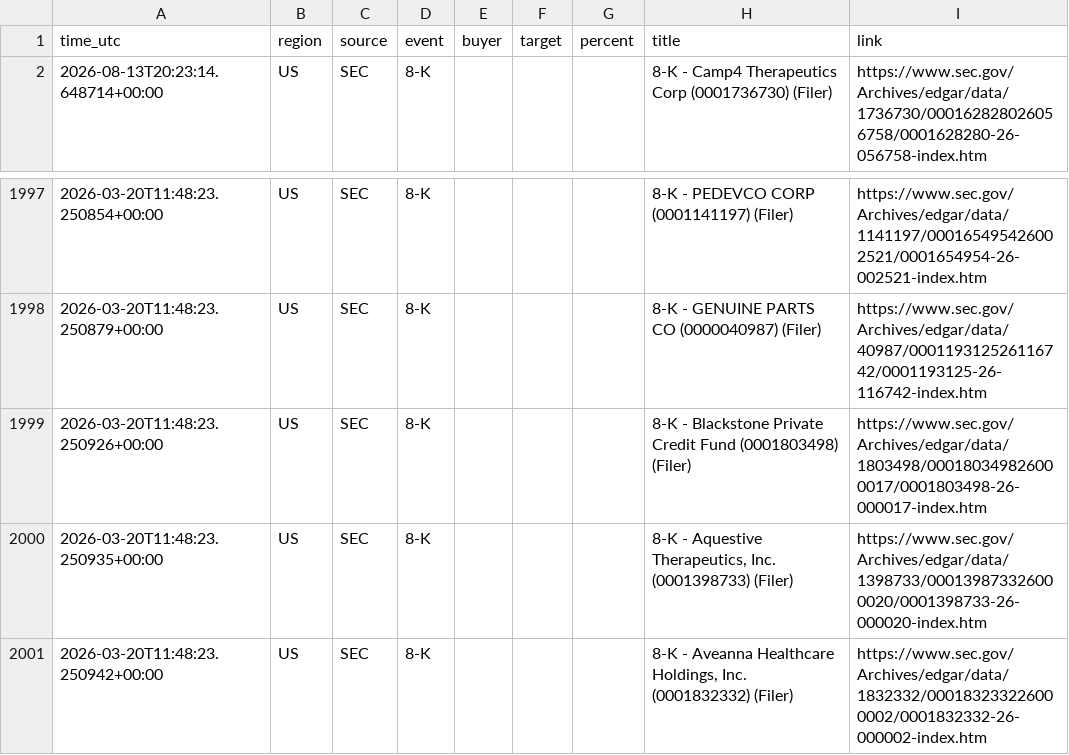
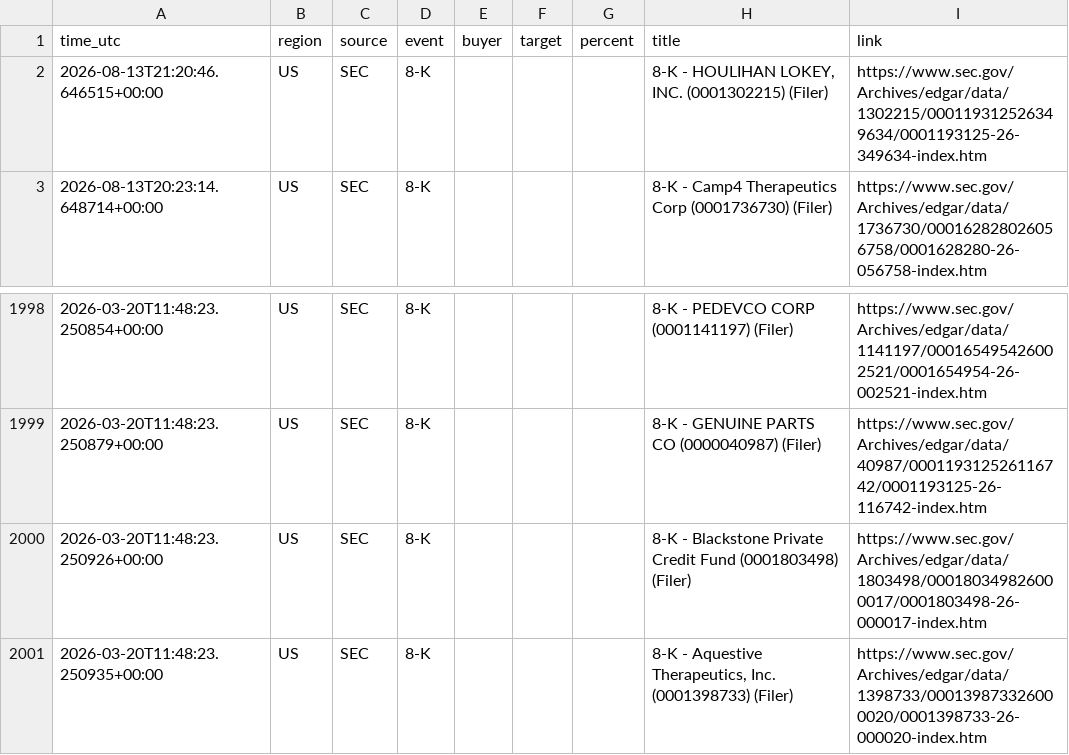
Before and after one commit to 495m5mghnv-arch/StakeWatch-, a CSV file: docs/events.csv, drawn as a sheet; only a part is shown, gaps mark what is left out.

Commit message:
Update SEC data

```diff
--- a/docs/events.csv
+++ b/docs/events.csv
@@ -1,2 +1,3 @@
 time_utc,region,source,event,buyer,target,percent,title,link
+2026-08-13T21:20:46.646515+00:00,US,SEC,8-K,,,,"8-K - HOULIHAN LOKEY, INC. (0001302215) (Filer)",https://www.sec.gov/Archives/edgar/data/1302215/000119312526349634/0001193125-26-349634-index.htm
 2026-08-13T20:23:14.648714+00:00,US,SEC,8-K,,,,8-K - Camp4 Therapeutics Corp (0001736730) (Filer),https://www.sec.gov/Archives/edgar/data/1736730/000162828026056758/0001628280-26-056758-index.htm
@@ -2000,2 +2001 @@ time_utc,region,source,event,buyer,target,percent,title,link
 2026-03-20T11:48:23.250935+00:00,US,SEC,8-K,,,,"8-K - Aquestive Therapeutics, Inc. (0001398733) (Filer)",https://www.sec.gov/Archives/edgar/data/1398733/000139873326000020/0001398733-26-000020-index.htm
-2026-03-20T11:48:23.250942+00:00,US,SEC,8-K,,,,"8-K - Aveanna Healthcare Holdings, Inc. (0001832332) (Filer)",https://www.sec.gov/Archives/edgar/data/1832332/000183233226000002/0001832332-26-000002-index.htm
```
Also changed, not shown: events.csv, 3 other files.
